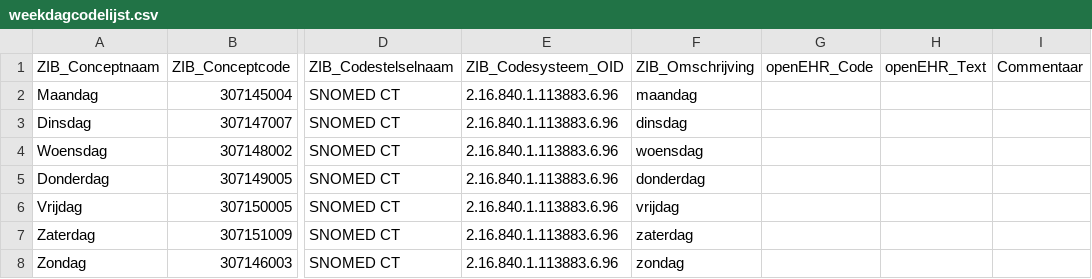
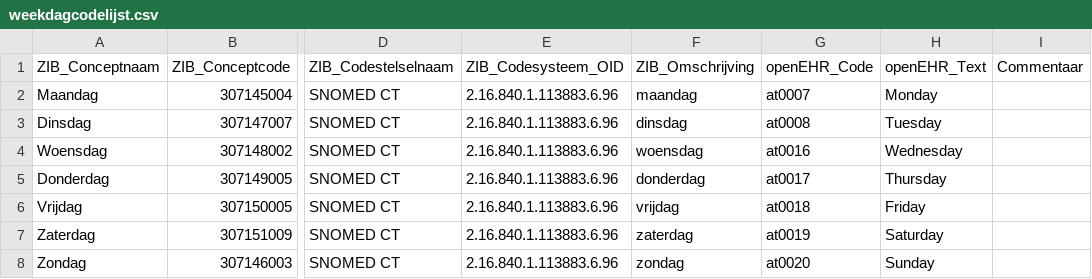
Before and after one commit to um-datahub/ZIBs-on-openEHR, a CSV file: data/valuesets/weekdagcodelijst.csv, drawn as a sheet; only a part is shown, gaps mark what is left out; the diff names each change by its address in the sheet, - before the commit and + after, or states it on an @@ line.

Commit message:
Update list with openEHR internal coded texts

```diff
--- a/data/valuesets/weekdagcodelijst.csv
+++ b/data/valuesets/weekdagcodelijst.csv
-G2 (openEHR_Code): (empty)
+G2 (openEHR_Code): at0007
-H2 (openEHR_Text): (empty)
+H2 (openEHR_Text): Monday
-G3 (openEHR_Code): (empty)
+G3 (openEHR_Code): at0008
-H3 (openEHR_Text): (empty)
+H3 (openEHR_Text): Tuesday
-G4 (openEHR_Code): (empty)
+G4 (openEHR_Code): at0016
-H4 (openEHR_Text): (empty)
+H4 (openEHR_Text): Wednesday
-G5 (openEHR_Code): (empty)
+G5 (openEHR_Code): at0017
-H5 (openEHR_Text): (empty)
+H5 (openEHR_Text): Thursday
-G6 (openEHR_Code): (empty)
+G6 (openEHR_Code): at0018
-H6 (openEHR_Text): (empty)
+H6 (openEHR_Text): Friday
-G7 (openEHR_Code): (empty)
+G7 (openEHR_Code): at0019
-H7 (openEHR_Text): (empty)
+H7 (openEHR_Text): Saturday
-G8 (openEHR_Code): (empty)
+G8 (openEHR_Code): at0020
-H8 (openEHR_Text): (empty)
+H8 (openEHR_Text): Sunday
```
